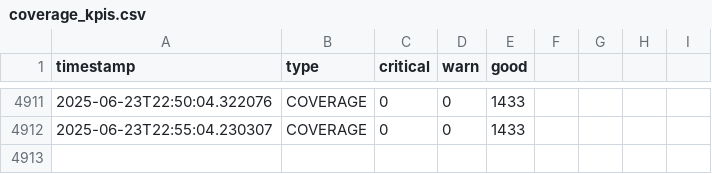
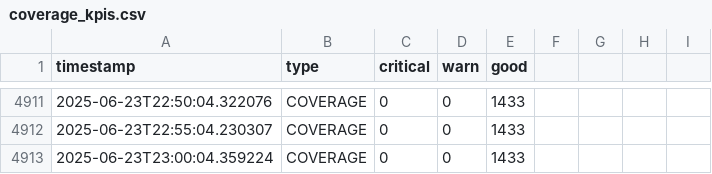
Before and after one commit to lesferrell/Reports, a CSV file: coverage_kpis.csv, drawn as a sheet; only a part is shown, gaps mark what is left out; the diff names each change by its address in the sheet, - before the commit and + after, or states it on an @@ line.

```diff
--- a/coverage_kpis.csv
+++ b/coverage_kpis.csv
+row 4913: 2025-06-23T23:00:04.359224 | COVERAGE | 0 | 0 | 1433
```
Also changed, not shown: adjacent_ch_interf_kpis.csv, co_channel_kpis.csv, 4 other files.
